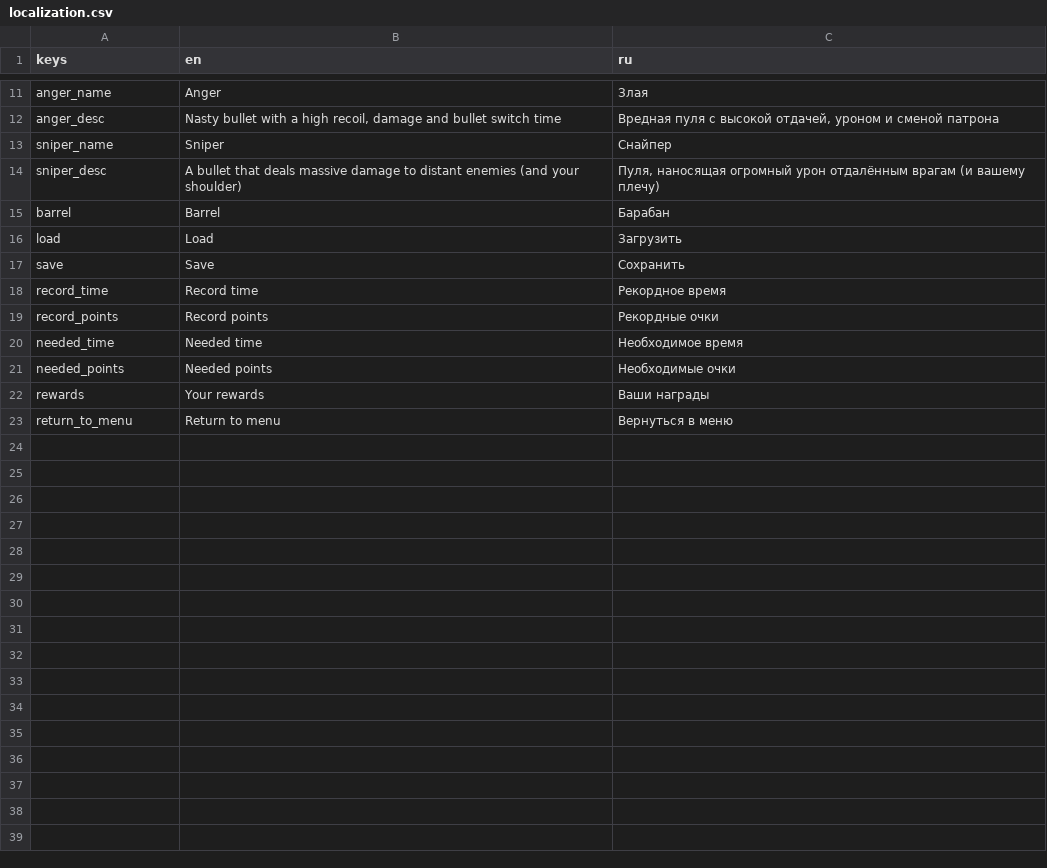
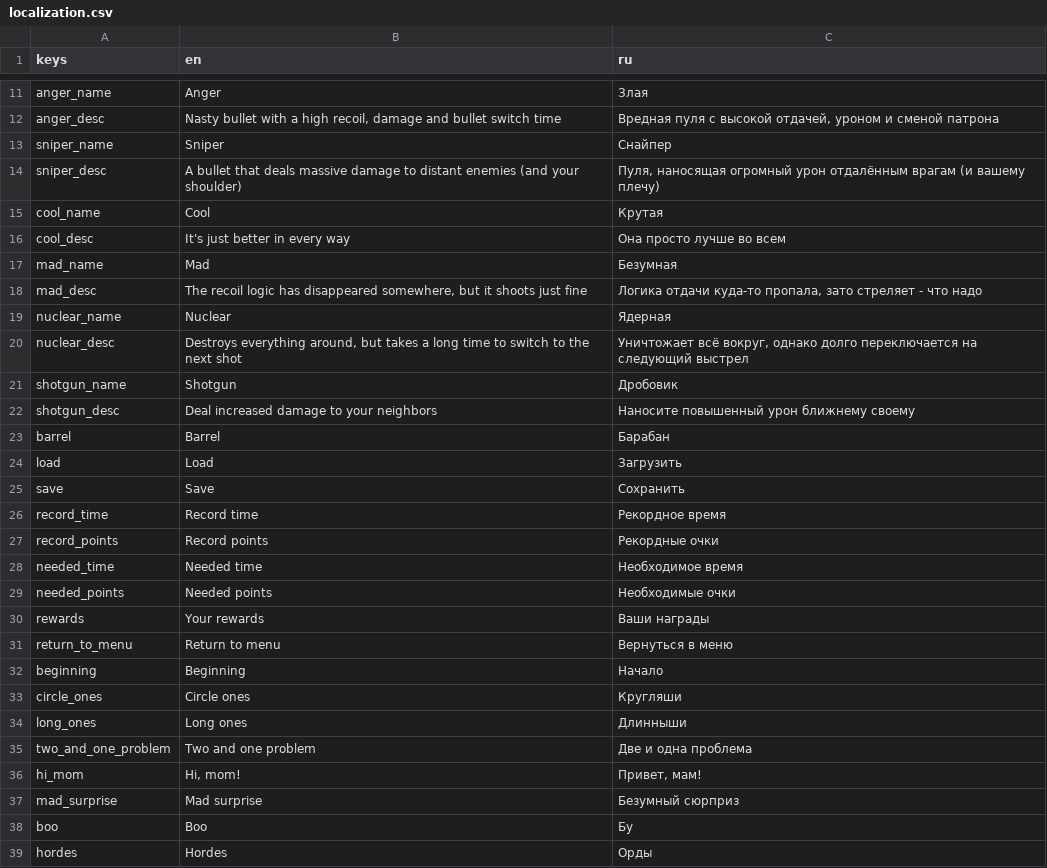
Before and after one commit to SurWeaver/GMTK-LoopGame, a CSV file: localization/localization.csv, drawn as a sheet; only a part is shown, gaps mark what is left out.

```diff
--- a/localization/localization.csv
+++ b/localization/localization.csv
@@ -14,2 +14,10 @@ sniper_name,Sniper,Снайпер
 sniper_desc,A bullet that deals massive damage to distant enemies (and your shoulder),"Пуля, наносящая огромный урон отдалённым врагам (и вашему плечу)"
+cool_name,Cool,Крутая
+cool_desc,It's just better in every way,Она просто лучше во всем
+mad_name,Mad,Безумная
+mad_desc,"The recoil logic has disappeared somewhere, but it shoots just fine","Логика отдачи куда-то пропала, зато стреляет - что надо"
+nuclear_name,Nuclear,Ядерная
+nuclear_desc,"Destroys everything around, but takes a long time to switch to the next shot","Уничтожает всё вокруг, однако долго переключается на следующий выстрел"
+shotgun_name,Shotgun,Дробовик
+shotgun_desc,Deal increased damage to your neighbors,Наносите повышенный урон ближнему своему
 barrel,Barrel,Барабан
@@ -23 +31,9 @@ rewards,Your rewards,Ваши награды
 return_to_menu,Return to menu,Вернуться в меню
+beginning,Beginning,Начало
+circle_ones,Circle ones,Кругляши
+long_ones,Long ones,Длинныши
+two_and_one_problem,Two and one problem,Две и одна проблема
+hi_mom,"Hi, mom!","Привет, мам!"
+mad_surprise,Mad surprise,Безумный сюрприз
+boo,Boo,Бу
+hordes,Hordes,Орды
```
Also changed, not shown: 29 other files.
